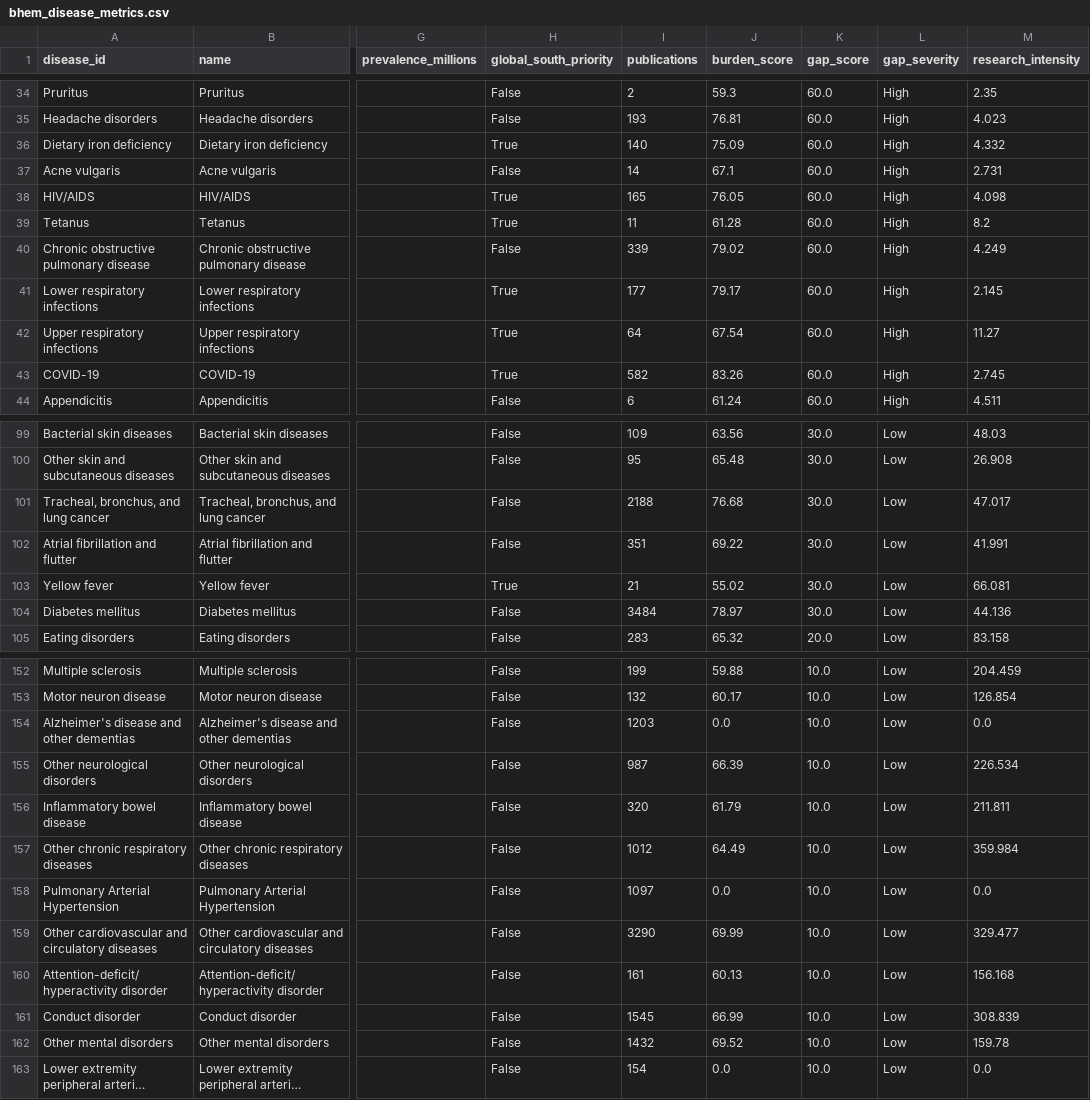
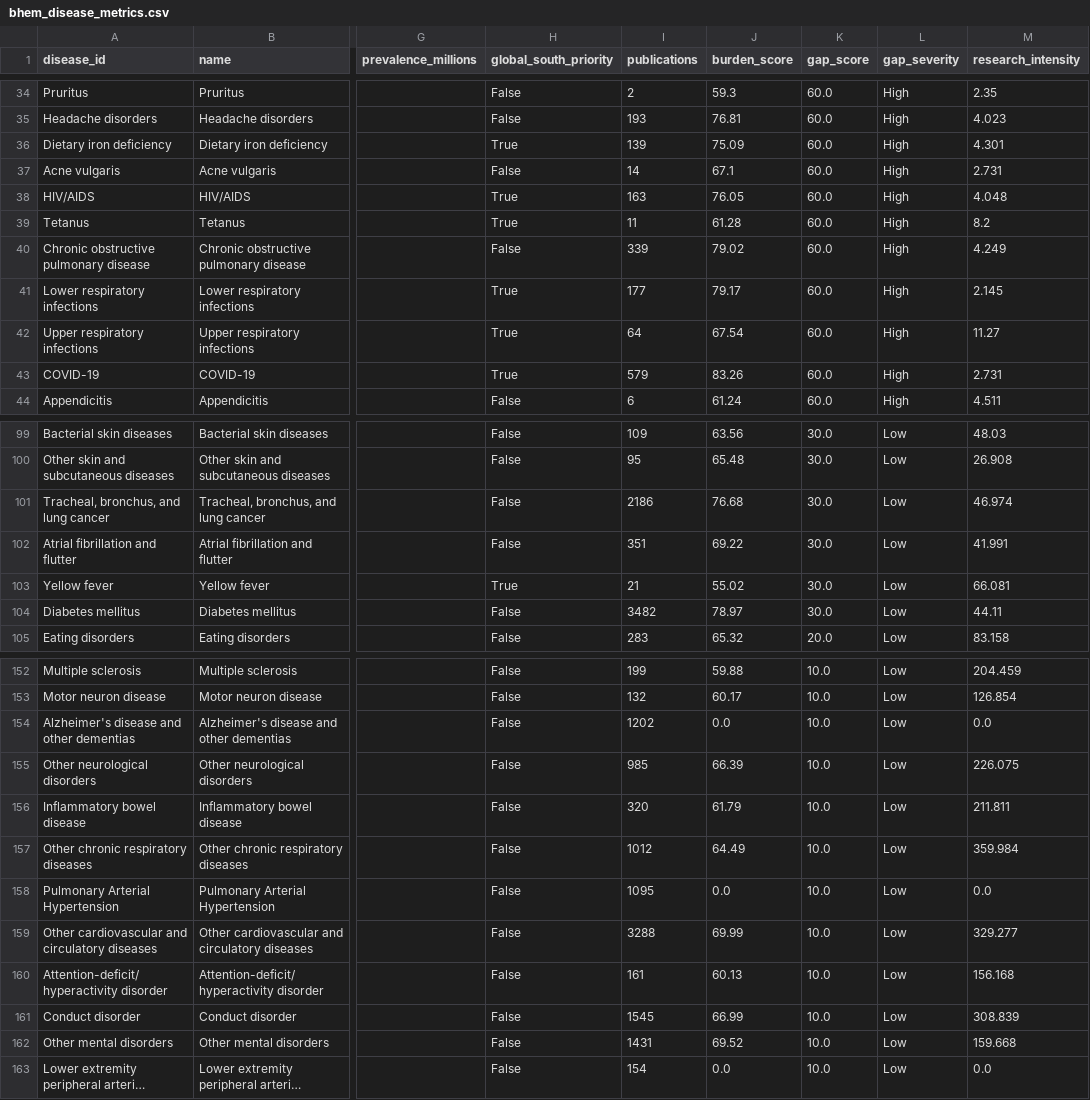
Before and after one commit to manuelcorpas/17-EHR, a CSV file: DATA/bhem_disease_metrics.csv, drawn as a sheet; only a part is shown, gaps mark what is left out; long unchanged cells end in …; the diff covers the shown part only; the diff names each change by its address in the sheet, - before the commit and + after, or states it on an @@ line.

```diff
--- a/DATA/bhem_disease_metrics.csv
+++ b/DATA/bhem_disease_metrics.csv
-I36 (publications): 140
+I36 (publications): 139
-M36 (research_intensity): 4.332
+M36 (research_intensity): 4.301
-I38 (publications): 165
+I38 (publications): 163
-M38 (research_intensity): 4.098
+M38 (research_intensity): 4.048
-I43 (publications): 582
+I43 (publications): 579
-M43 (research_intensity): 2.745
+M43 (research_intensity): 2.731
-I101 (publications): 2188
+I101 (publications): 2186
-M101 (research_intensity): 47.017
+M101 (research_intensity): 46.974
-I104 (publications): 3484
+I104 (publications): 3482
-M104 (research_intensity): 44.136
+M104 (research_intensity): 44.11
-I154 (publications): 1203
+I154 (publications): 1202
-I155 (publications): 987
+I155 (publications): 985
-M155 (research_intensity): 226.534
+M155 (research_intensity): 226.075
-I158 (publications): 1097
+I158 (publications): 1095
-I159 (publications): 3290
+I159 (publications): 3288
-M159 (research_intensity): 329.477
+M159 (research_intensity): 329.277
-I162 (publications): 1432
+I162 (publications): 1431
-M162 (research_intensity): 159.78
+M162 (research_intensity): 159.668
```
Also changed, not shown: 40 edited cells elsewhere in this file, DATA/bhem_biobank_metrics.csv, 10 other files.
